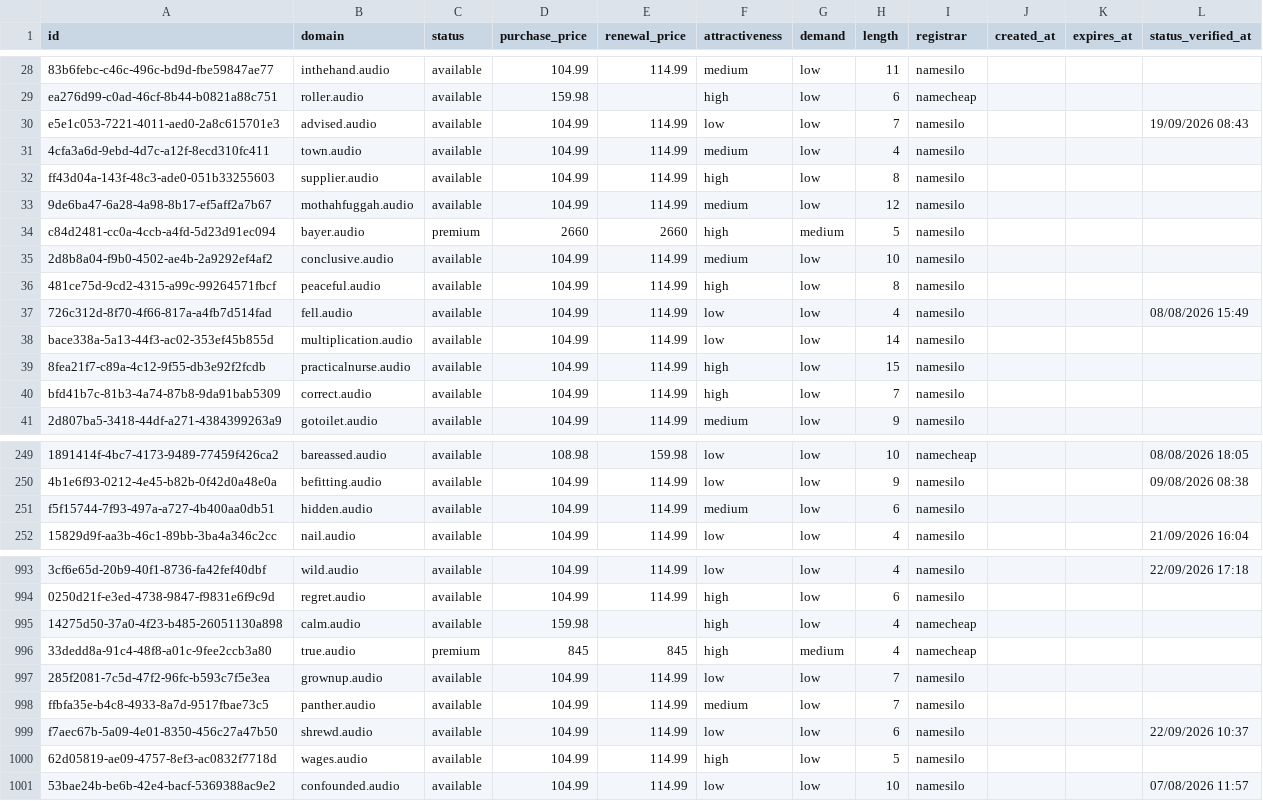
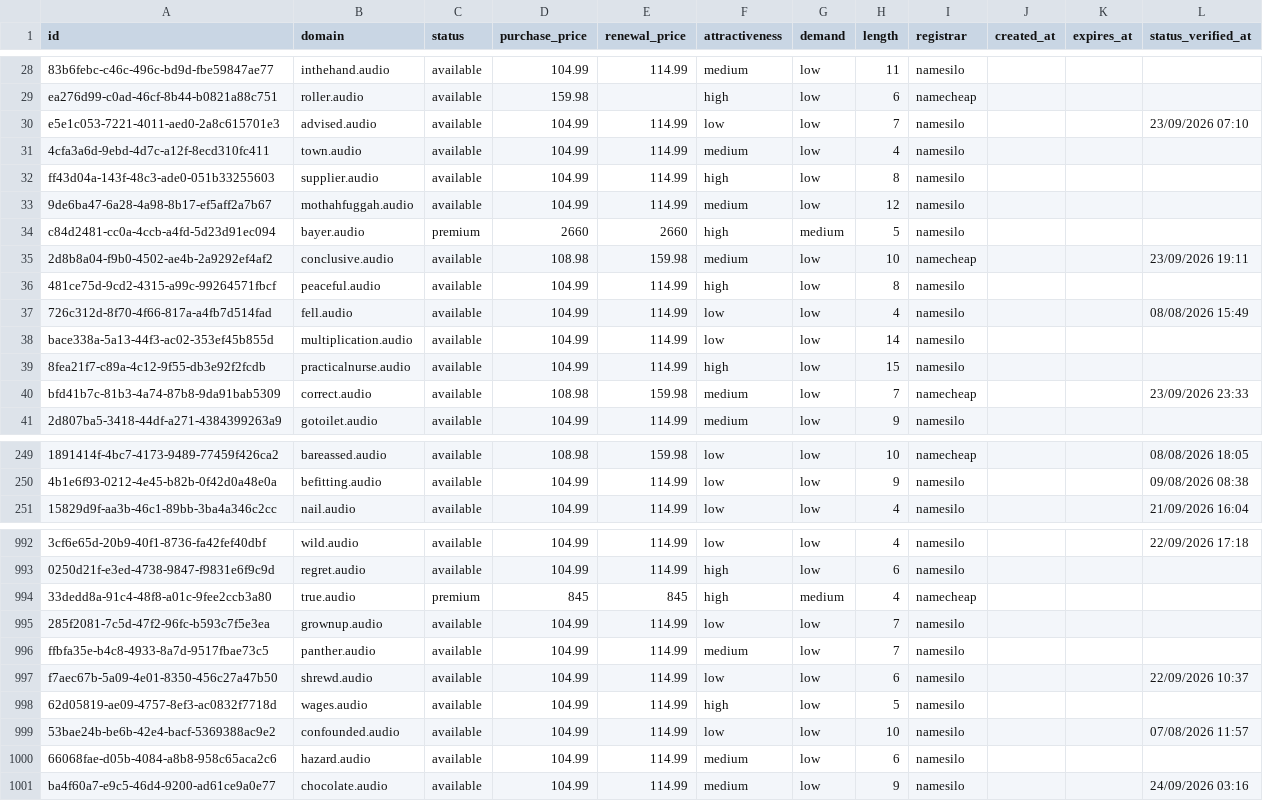
Before and after one commit to UniqueDomains/audio-oneword-domains, a CSV file: audio.csv, drawn as a sheet; only a part is shown, gaps mark what is left out; removed rows and columns are numbered as before the commit, all else as after; the diff covers the shown part only; the diff names each change by its address in the sheet, - before the commit and + after, or states it on an @@ line.

Commit message:
Domains update

```diff
--- a/audio.csv
+++ b/audio.csv
-L30 (status_verified_at): 19/09/2026 08:43
+L30 (status_verified_at): 23/09/2026 07:10
-D35 (purchase_price): 104.99
+D35 (purchase_price): 108.98
-E35 (renewal_price): 114.99
+E35 (renewal_price): 159.98
-I35 (registrar): namesilo
+I35 (registrar): namecheap
-L35 (status_verified_at): (empty)
+L35 (status_verified_at): 23/09/2026 19:11
-D40 (purchase_price): 104.99
+D40 (purchase_price): 108.98
-E40 (renewal_price): 114.99
+E40 (renewal_price): 159.98
-F40 (attractiveness): high
+F40 (attractiveness): medium
-I40 (registrar): namesilo
+I40 (registrar): namecheap
-L40 (status_verified_at): (empty)
+L40 (status_verified_at): 23/09/2026 23:33
-row 251: f5f15744-7f93-497a-a727-4b400aa0db51 | hidden.audio | available | 104.99 | 114.99 | medium | low | 6 | namesilo
-row 995: 14275d50-37a0-4f23-b485-26051130a898 | calm.audio | available | 159.98 |  | high | low | 4 | namecheap
+row 1000: 66068fae-d05b-4084-a8b8-958c65aca2c6 | hazard.audio | available | 104.99 | 114.99 | medium | low | 6 | namesilo
+row 1001: ba4f60a7-e9c5-46d4-9200-ad61ce9a0e77 | chocolate.audio | available | 104.99 | 114.99 | medium | low | 9 | namesilo |  |  | 24/09/2026 03:16
```
Also changed, not shown: 98 edited cells elsewhere in this file, 4 other files.
